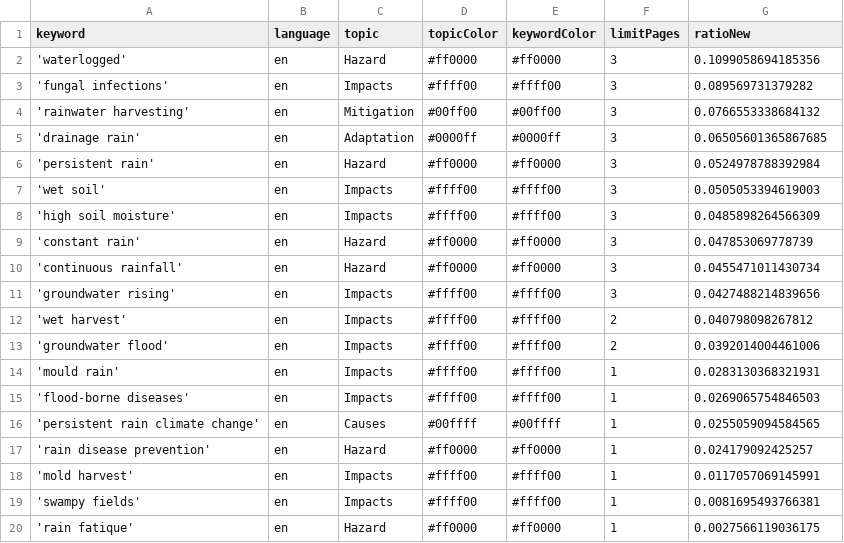
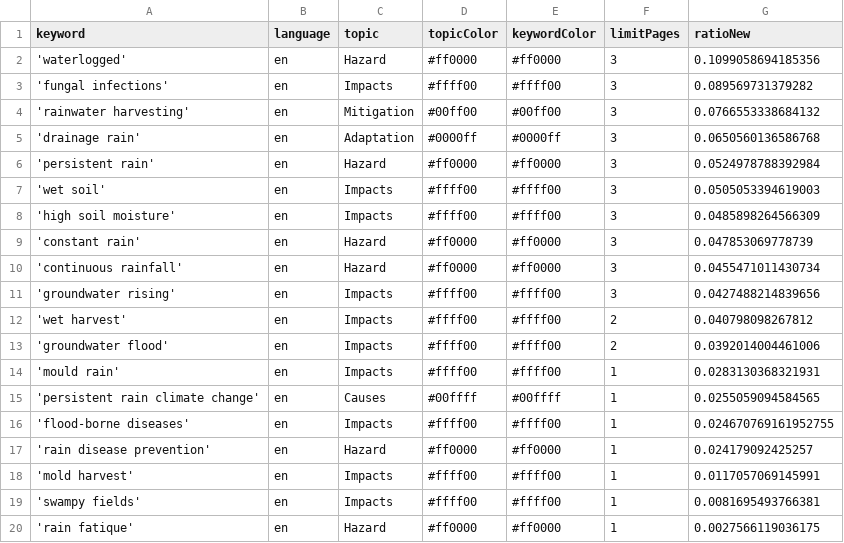
Before and after one commit to hb219-news/wetSpellIsComing, a CSV file: keywords.csv, drawn as a sheet.

Commit message:
Commit from GitHub Actions (harvest:0.0)

```diff
--- a/keywords.csv
+++ b/keywords.csv
@@ -4,3 +4,3 @@ keyword,language,topic,topicColor,keywordColor,limitPages,ratioNew
 'rainwater harvesting',en,Mitigation,#00ff00,#00ff00,3,0.0766553338684132
-'drainage rain',en,Adaptation,#0000ff,#0000ff,3,0.06505601365867685
+'drainage rain',en,Adaptation,#0000ff,#0000ff,3,0.0650560136586768
 'persistent rain',en,Hazard,#ff0000,#ff0000,3,0.0524978788392984
@@ -14,4 +14,4 @@ keyword,language,topic,topicColor,keywordColor,limitPages,ratioNew
 'mould rain',en,Impacts,#ffff00,#ffff00,1,0.0283130368321931
-'flood-borne diseases',en,Impacts,#ffff00,#ffff00,1,0.0269065754846503
 'persistent rain climate change',en,Causes,#00ffff,#00ffff,1,0.0255059094584565
+'flood-borne diseases',en,Impacts,#ffff00,#ffff00,1,0.024670769161952755
 'rain disease prevention',en,Hazard,#ff0000,#ff0000,1,0.024179092425257
```
